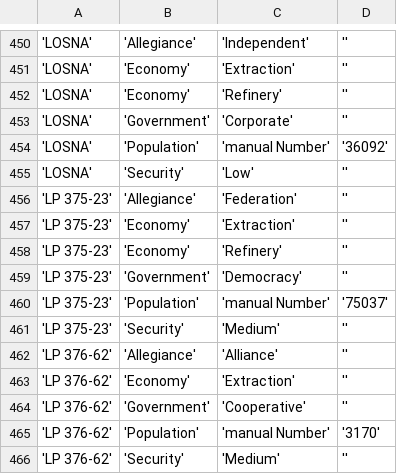
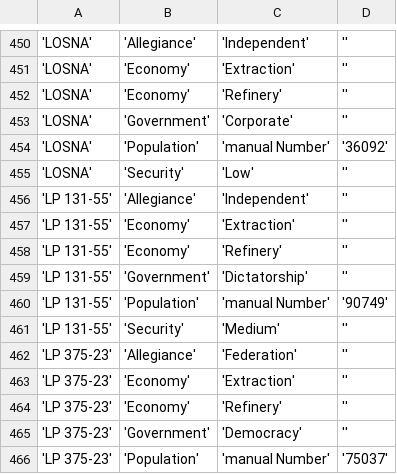
Before and after one commit to EliteDangerous/tradedangerous, a CSV file: data/SystemAttributes.csv, drawn as a sheet; only a part is shown, gaps mark what is left out; the shorter side is filled out with more unchanged rows; the diff names each change by its address in the sheet, - before the commit and + after, or states it on an @@ line.

```diff
--- a/data/SystemAttributes.csv
+++ b/data/SystemAttributes.csv
+row 456: 'LP 131-55' | 'Allegiance' | 'Independent' | ''
+row 457: 'LP 131-55' | 'Economy' | 'Extraction' | ''
+row 458: 'LP 131-55' | 'Economy' | 'Refinery' | ''
+row 459: 'LP 131-55' | 'Government' | 'Dictatorship' | ''
+row 460: 'LP 131-55' | 'Population' | 'manual Number' | '90749'
+row 461: 'LP 131-55' | 'Security' | 'Medium' | ''
```
Also changed, not shown: data/Station.csv, data/StationAttributes.csv.
